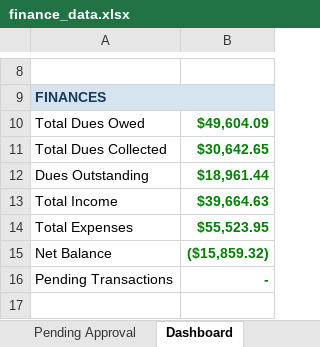
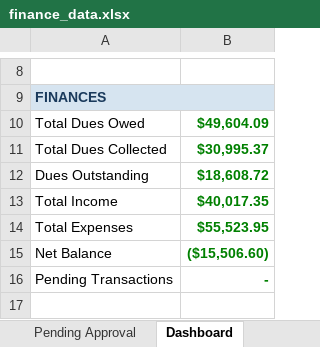
Before and after one commit to jakepmurray/port-finances-26, an Excel workbook: finance_data.xlsx, sheet Dashboard, drawn as a sheet; only a part is shown, gaps mark what is left out; values as stored, in another font and other column widths than the file's, no borders; charts and pictures not drawn; the diff names each change by its address in the sheet, - before the commit and + after, or states it on an @@ line.

```diff
--- a/finance_data.xlsx (sheet Dashboard)
+++ b/finance_data.xlsx (sheet Dashboard)
-B11: $30,642.65
+B11: $30,995.37
-B12: $18,961.44
+B12: $18,608.72
-B13: $39,664.63
+B13: $40,017.35
-B15: ($15,859.32)
+B15: ($15,506.60)
```
Also changed, not shown: sheet Transactions, sheet Player Balances.
